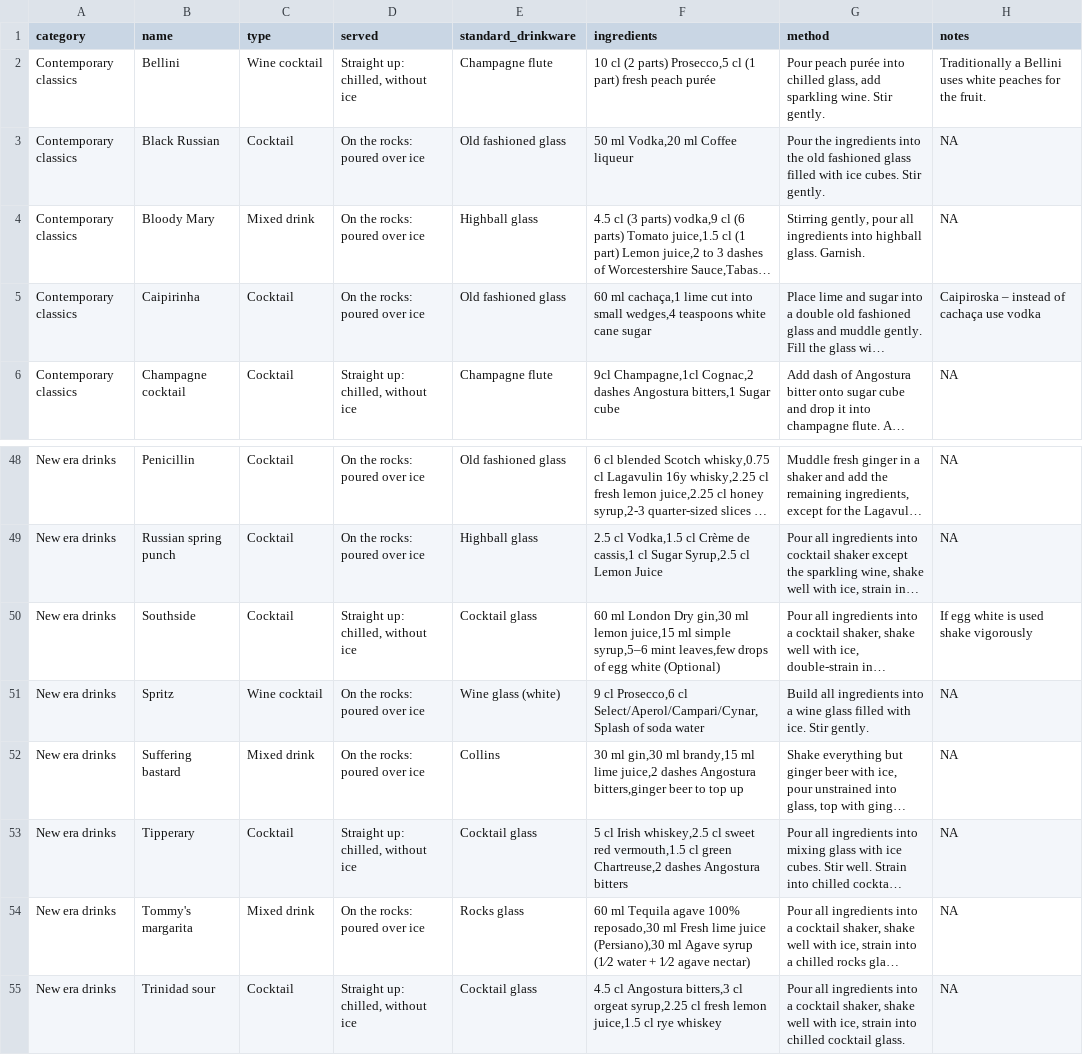
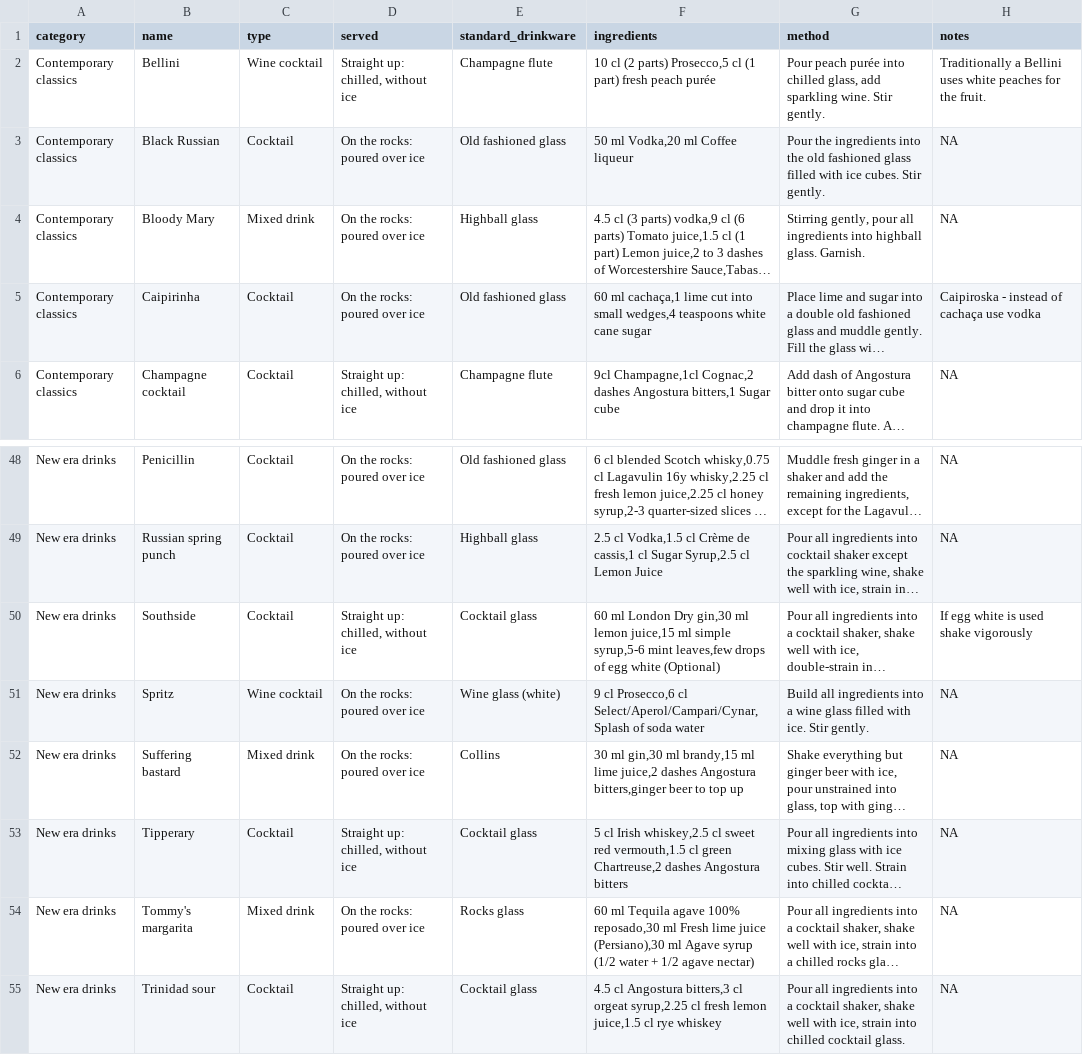
Before and after one commit to rasmusab/iba-cocktails, a CSV file: wikipedia/iba-cocktails-wiki.csv, drawn as a sheet; only a part is shown, gaps mark what is left out; long unchanged cells end in …; the diff names each change by its address in the sheet, - before the commit and + after, or states it on an @@ line.

```diff
--- a/wikipedia/iba-cocktails-wiki.csv
+++ b/wikipedia/iba-cocktails-wiki.csv
-H5 (notes): Caipiroska – instead of cachaça use vodka
+H5 (notes): Caipiroska - instead of cachaça use vodka
-F50 (ingredients): …ml simple syrup,5–6 mint leaves,few…
+F50 (ingredients): …ml simple syrup,5-6 mint leaves,few…
-F54 (ingredients): …Agave syrup (1⁄2 water + 1⁄2 agave nectar)
+F54 (ingredients): …Agave syrup (1/2 water + 1/2 agave nectar)
```
Also changed, not shown: iba-web/iba-cocktails-web.csv, wikipedia/iba-cocktails-ingredients-wiki.csv, 4 other files.
